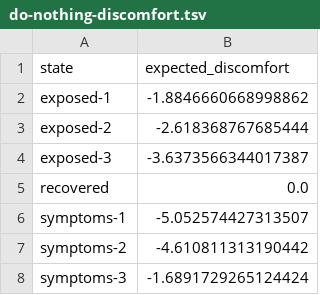
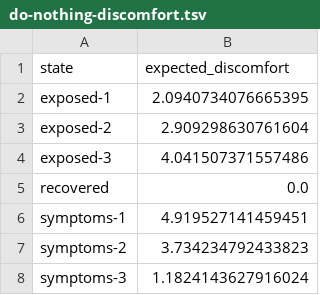
Before and after one commit to cfornesa/dx704-project-06, a TSV file: do-nothing-discomfort.tsv, drawn as a sheet.

```diff
--- a/do-nothing-discomfort.tsv
+++ b/do-nothing-discomfort.tsv
@@ -1,8 +1,8 @@
 state	expected_discomfort
-exposed-1	-1.8846660668998862
-exposed-2	-2.618368767685444
-exposed-3	-3.6373566344017387
+exposed-1	2.0940734076665395
+exposed-2	2.909298630761604
+exposed-3	4.041507371557486
 recovered	0.0
-symptoms-1	-5.052574427313507
-symptoms-2	-4.610811313190442
-symptoms-3	-1.6891729265124424
+symptoms-1	4.919527141459451
+symptoms-2	3.734234792433823
+symptoms-3	1.1824143627916024
```
Also changed, not shown: 1 other file.
